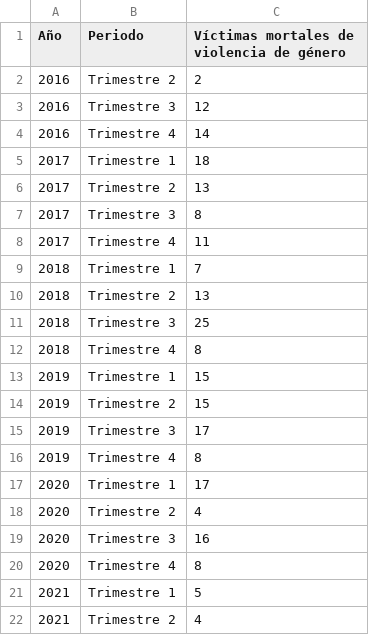
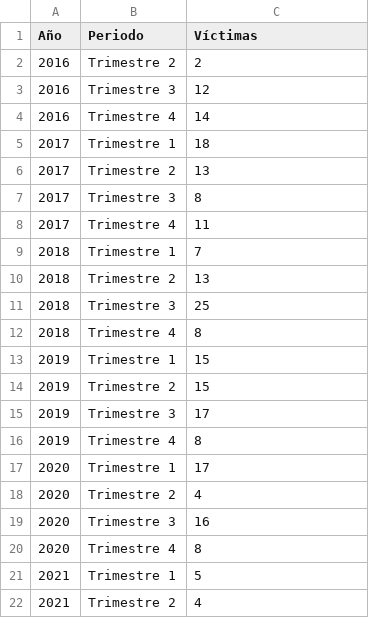
Before and after one commit to inaki93/dataset, a CSV file: mujeres_asesinadas_por_vi_limpio.csv, drawn as a sheet.

Commit message:
Update mujeres_asesinadas_por_vi_limpio.csv

```diff
--- a/mujeres_asesinadas_por_vi_limpio.csv
+++ b/mujeres_asesinadas_por_vi_limpio.csv
@@ -1,2 +1,2 @@
-Año;Periodo;Víctimas mortales de violencia de género
+Año;Periodo;Víctimas
 2016;Trimestre 2;2
```
